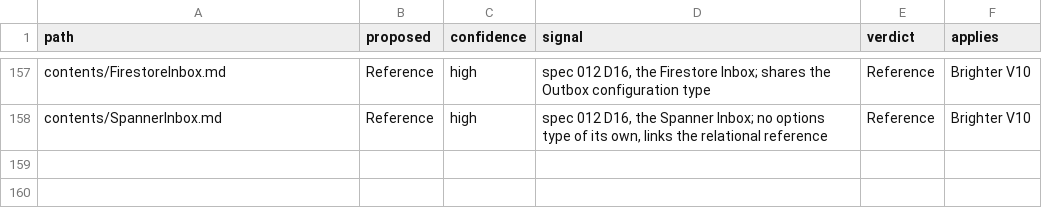
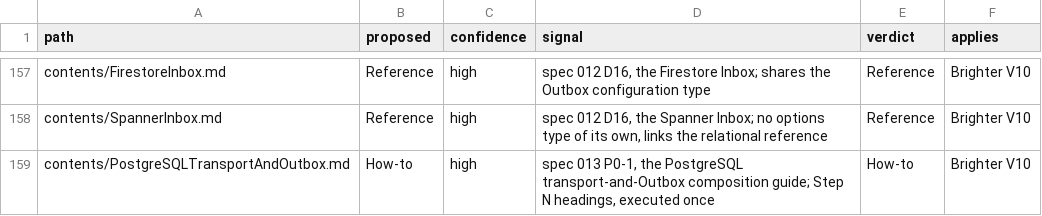
Before and after one commit to BrighterCommand/Docs, a TSV file: spec/011-authoring_conventions/pagetypes.tsv, drawn as a sheet; only a part is shown, gaps mark what is left out; the diff names each change by its address in the sheet, - before the commit and + after, or states it on an @@ line.

```diff
--- a/spec/011-authoring_conventions/pagetypes.tsv
+++ b/spec/011-authoring_conventions/pagetypes.tsv
+row 159: contents/PostgreSQLTransportAndOutbox.md | How-to | high | spec 013 P0-1, the PostgreSQL transport-and-Outbox composition guide; Step N headings, executed once | How-to | Brighter V10
```
Also changed, not shown: 5 other files.
